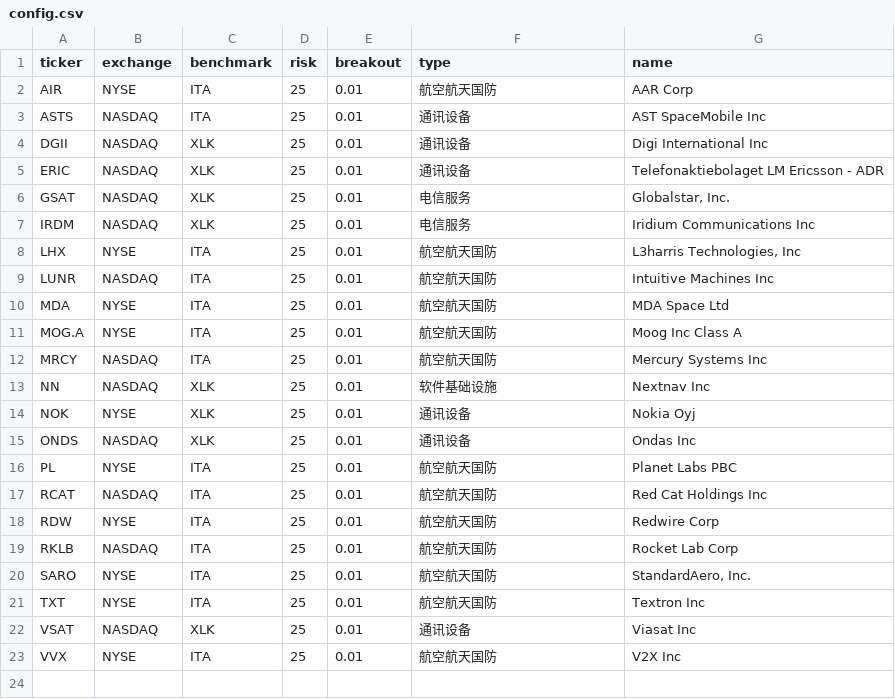
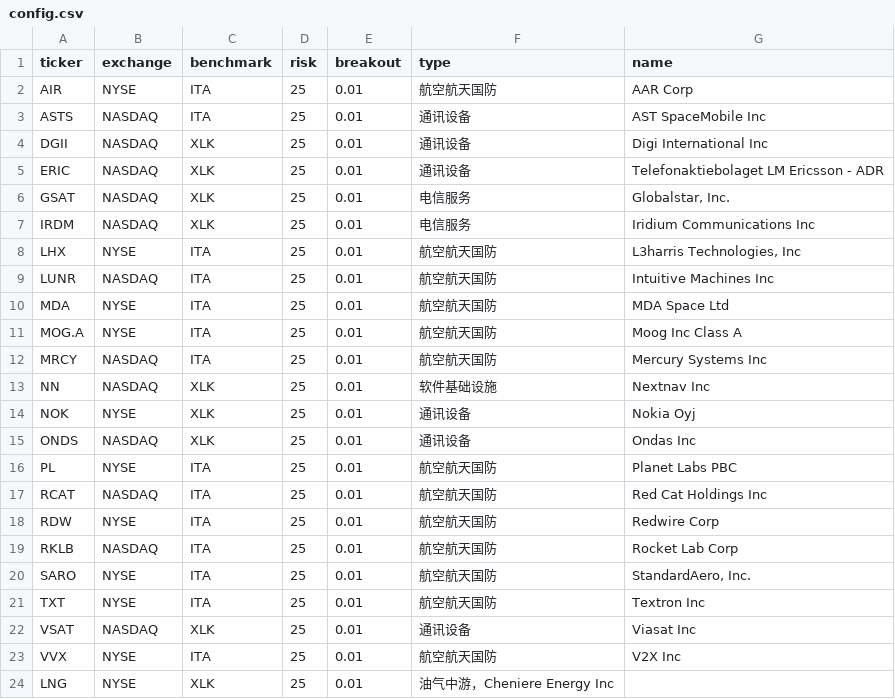
Before and after one commit to coopofficialaaron-cmd/Trend_Tracking_Cld, a CSV file: config.csv, drawn as a sheet; the diff names each change by its address in the sheet, - before the commit and + after, or states it on an @@ line.

Commit message:
Update config.csv

```diff
--- a/config.csv
+++ b/config.csv
+row 24: LNG | NYSE | XLK | 25 | 0.01 | 油气中游，Cheniere Energy Inc
```
